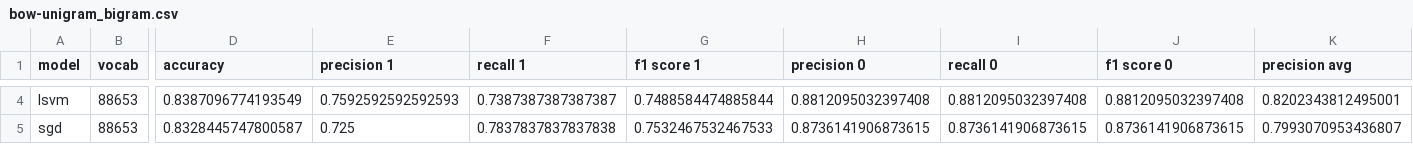
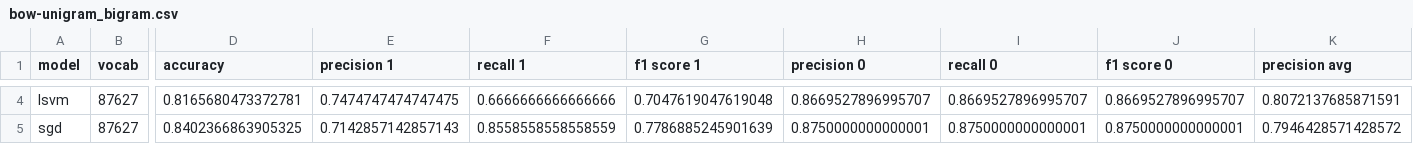
Before and after one commit to cabrau/FakeWhatsApp.Br, a CSV file: results/2020/partial/ml/bow-unigram_bigram.csv, drawn as a sheet; only a part is shown, gaps mark what is left out; the diff covers the shown part only; the diff names each change by its address in the sheet, - before the commit and + after, or states it on an @@ line.

```diff
--- a/results/2020/partial/ml/bow-unigram_bigram.csv
+++ b/results/2020/partial/ml/bow-unigram_bigram.csv
-B4:B5 (vocab): 88653
+B4:B5 (vocab): 87627
-D4 (accuracy): 0.8387096774193549
+D4 (accuracy): 0.8165680473372781
-E4 (precision 1): 0.7592592592592593
+E4 (precision 1): 0.7474747474747475
-F4 (recall 1): 0.7387387387387387
+F4 (recall 1): 0.6666666666666666
-G4 (f1 score 1): 0.7488584474885844
+G4 (f1 score 1): 0.7047619047619048
-H4 (precision 0): 0.8812095032397408
+H4 (precision 0): 0.8669527896995707
-I4 (recall 0): 0.8812095032397408
+I4 (recall 0): 0.8669527896995707
-J4 (f1 score 0): 0.8812095032397408
+J4 (f1 score 0): 0.8669527896995707
-K4 (precision avg): 0.8202343812495001
+K4 (precision avg): 0.8072137685871591
-D5 (accuracy): 0.8328445747800587
+D5 (accuracy): 0.8402366863905325
-E5 (precision 1): 0.725
+E5 (precision 1): 0.7142857142857143
-F5 (recall 1): 0.7837837837837838
+F5 (recall 1): 0.8558558558558559
-G5 (f1 score 1): 0.7532467532467533
+G5 (f1 score 1): 0.7786885245901639
-H5 (precision 0): 0.8736141906873615
+H5 (precision 0): 0.8750000000000001
-I5 (recall 0): 0.8736141906873615
+I5 (recall 0): 0.8750000000000001
-J5 (f1 score 0): 0.8736141906873615
+J5 (f1 score 0): 0.8750000000000001
-K5 (precision avg): 0.7993070953436807
+K5 (precision avg): 0.7946428571428572
```
Also changed, not shown: 97 edited cells elsewhere in this file, results/2020/partial/ml/bow-unigram_bigram-pre_processed.csv, results/2020/partial/ml/tfidf-unigram_bigram-pre_processed.csv, 23 other files.
